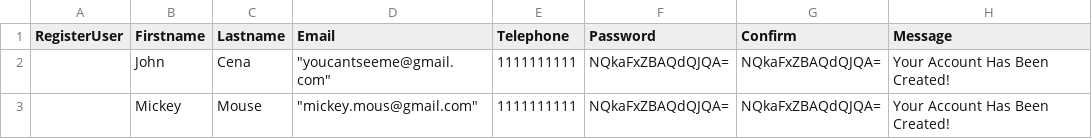
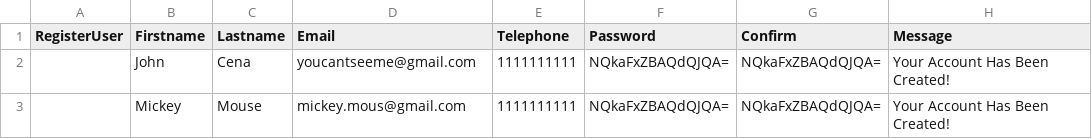
Before and after one commit to shahpratika/hackathon, a CSV file: scripts/hackathon/UserModule/UserData.csv, drawn as a sheet.

```diff
--- a/scripts/hackathon/UserModule/UserData.csv
+++ b/scripts/hackathon/UserModule/UserData.csv
@@ -1,3 +1,3 @@
 "RegisterUser","Firstname","Lastname","Email","Telephone","Password","Confirm","Message"
-,"John","Cena","""youcantseeme@gmail.com""","1111111111","NQkaFxZBAQdQJQA=","NQkaFxZBAQdQJQA=","Your Account Has Been Created!"
-,"Mickey","Mouse","""mickey.mous@gmail.com""","1111111111","NQkaFxZBAQdQJQA=","NQkaFxZBAQdQJQA=","Your Account Has Been Created!"
+,"John","Cena","youcantseeme@gmail.com","1111111111","NQkaFxZBAQdQJQA=","NQkaFxZBAQdQJQA=","Your Account Has Been Created!"
+,"Mickey","Mouse","mickey.mous@gmail.com","1111111111","NQkaFxZBAQdQJQA=","NQkaFxZBAQdQJQA=","Your Account Has Been Created!"
```
Also changed, not shown: scripts/hackathon/AdminModule/Admin.s.csv, scripts/hackathon/UserModule/RegisterUser.s.csv, 2 other files.
